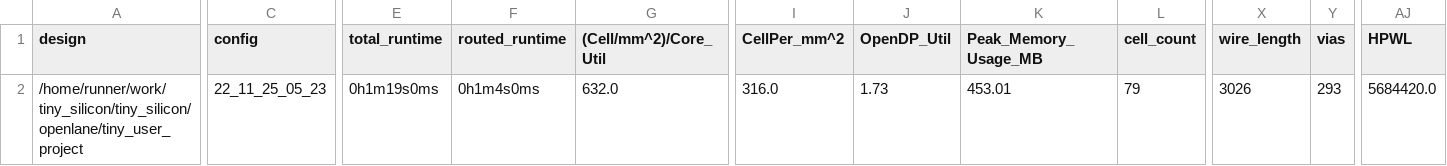
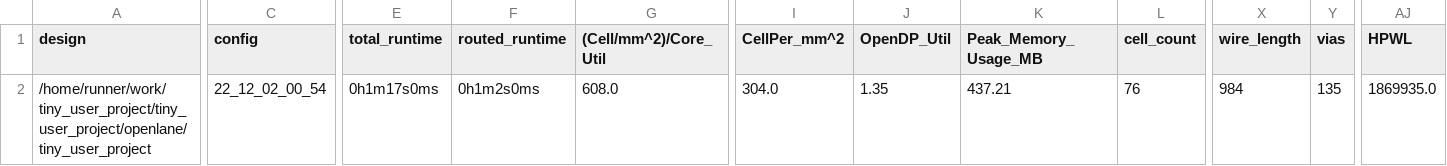
Before and after one commit to proppy/tiny_silicon, a CSV file: signoff/tiny_user_project/metrics.csv, drawn as a sheet; only a part is shown, gaps mark what is left out; the diff covers the shown part only; the diff names each change by its address in the sheet, - before the commit and + after, or states it on an @@ line.

Commit message:
update tiny_user_project

```diff
--- a/signoff/tiny_user_project/metrics.csv
+++ b/signoff/tiny_user_project/metrics.csv
-A2 (design): /home/runner/work/tiny_silicon/tiny_silicon/openlane/tiny_user_project
+A2 (design): /home/runner/work/tiny_user_project/tiny_user_project/openlane/tiny_user_project
-C2 (config): 22_11_25_05_23
+C2 (config): 22_12_02_00_54
-E2 (total_runtime): 0h1m19s0ms
+E2 (total_runtime): 0h1m17s0ms
-F2 (routed_runtime): 0h1m4s0ms
+F2 (routed_runtime): 0h1m2s0ms
-G2 ((Cell/mm^2)/Core_Util): 632.0
+G2 ((Cell/mm^2)/Core_Util): 608.0
-I2 (CellPer_mm^2): 316.0
+I2 (CellPer_mm^2): 304.0
-J2 (OpenDP_Util): 1.73
+J2 (OpenDP_Util): 1.35
-K2 (Peak_Memory_Usage_MB): 453.01
+K2 (Peak_Memory_Usage_MB): 437.21
-L2 (cell_count): 79
+L2 (cell_count): 76
-X2 (wire_length): 3026
+X2 (wire_length): 984
-Y2 (vias): 293
+Y2 (vias): 135
-AJ2 (HPWL): 5684420.0
+AJ2 (HPWL): 1869935.0
```
Also changed, not shown: 14 edited cells elsewhere in this file, signoff/user_project_wrapper/metrics.csv, 41 other files.
